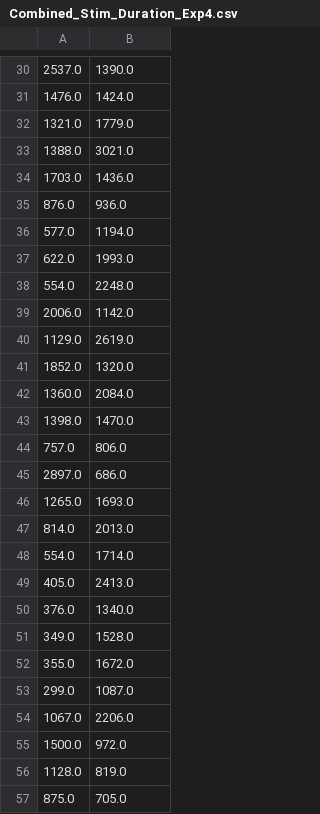
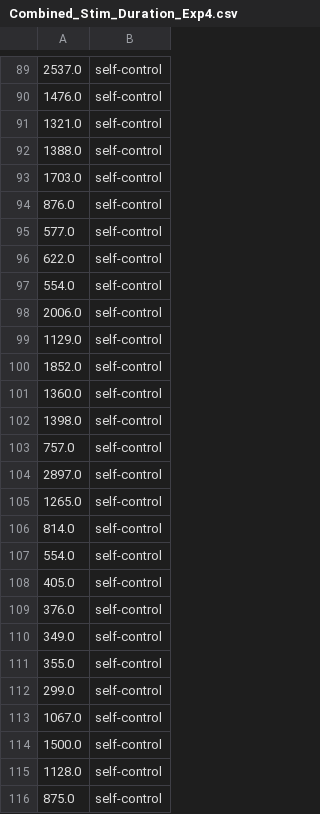
Before and after one commit to SachinJalan/RMCS-Project, a CSV file: Experiment-Data/ANOVA2/Combined_Stim_Duration_Exp4.csv, drawn as a sheet; only a part is shown, gaps mark what is left out; addresses are those after the commit; the diff covers the shown part only; the diff names each change by its address in the sheet, - before the commit and + after, or states it on an @@ line.

```diff
--- a/Experiment-Data/ANOVA2/Combined_Stim_Duration_Exp4.csv
+++ b/Experiment-Data/ANOVA2/Combined_Stim_Duration_Exp4.csv
-B89: 1390.0
+B89: self-control
-B90: 1424.0
+B90: self-control
-B91: 1779.0
+B91: self-control
-B92: 3021.0
+B92: self-control
-B93: 1436.0
+B93: self-control
-B94: 936.0
+B94: self-control
-B95: 1194.0
+B95: self-control
-B96: 1993.0
+B96: self-control
-B97: 2248.0
+B97: self-control
-B98: 1142.0
+B98: self-control
-B99: 2619.0
+B99: self-control
-B100: 1320.0
+B100: self-control
-B101: 2084.0
+B101: self-control
-B102: 1470.0
+B102: self-control
-B103: 806.0
+B103: self-control
-B104: 686.0
+B104: self-control
-B105: 1693.0
+B105: self-control
-B106: 2013.0
+B106: self-control
-B107: 1714.0
+B107: self-control
-B108: 2413.0
+B108: self-control
-B109: 1340.0
+B109: self-control
-B110: 1528.0
+B110: self-control
-B111: 1672.0
+B111: self-control
-B112: 1087.0
+B112: self-control
-B113: 2206.0
+B113: self-control
-B114: 972.0
+B114: self-control
-B115: 819.0
+B115: self-control
-B116: 705.0
+B116: self-control
```
Also changed, not shown: 60 added rows, 3 removed rows and 29 edited cells elsewhere in this file, Experiment-Data/ANOVA2/Combined_Stim_Duration_Exp1.csv, Experiment-Data/ANOVA2/Combined_Stim_Duration_Exp2.csv, 3 other files.
